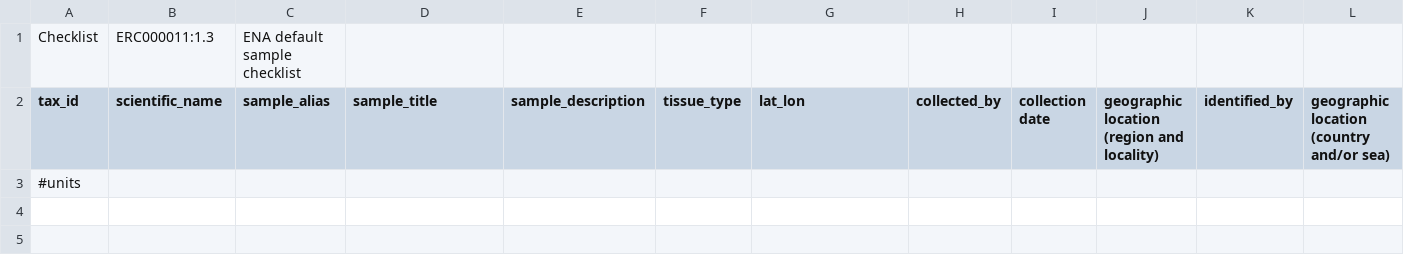
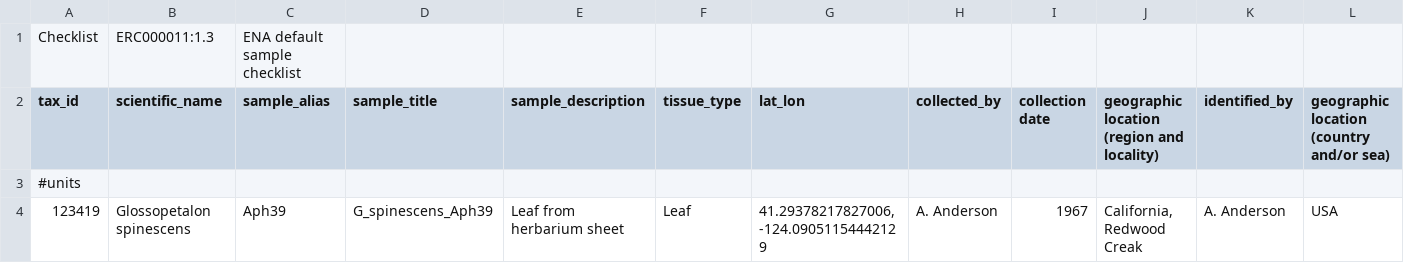
Before and after one commit to Naturhistoriska/NRM-DNA-lab, a TSV file: doc/metadata/ENA_default_sample_checklist.tsv, drawn as a sheet; only a part is shown; rows hold the shown columns only; the diff names each change by its address in the sheet, - before the commit and + after, or states it on an @@ line.

Commit message:
Add new ENA checklist example

```diff
--- a/doc/metadata/ENA_default_sample_checklist.tsv
+++ b/doc/metadata/ENA_default_sample_checklist.tsv
+row 4: 123419 | Glossopetalon spinescens | Aph39 | G_spinescens_Aph39 | Leaf from herbarium sheet | Leaf | 41.29378217827006, -124.09051154442129 | A. Anderson | 1967 | California, Redwood Creak | A. Anderson | USA
```
Also changed, not shown: 1 other file.
